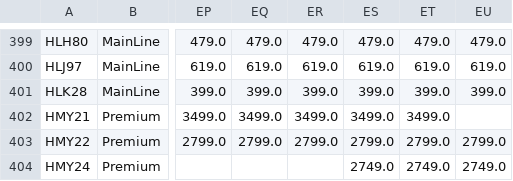
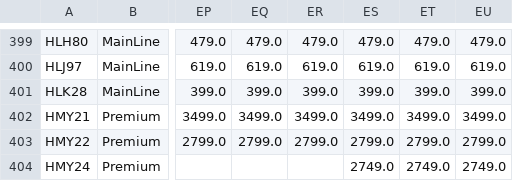
Before and after one commit to shady333/PriceParserRETRO, a CSV file: sell_car_prices.csv, drawn as a sheet; only a part is shown, gaps mark what is left out; the diff covers the shown part only; the diff names each change by its address in the sheet, - before the commit and + after, or states it on an @@ line.

```diff
--- a/sell_car_prices.csv
+++ b/sell_car_prices.csv
-EU402: (empty)
+EU402: 3499.0
```
Also changed, not shown: 27 edited cells elsewhere in this file, car_prices.csv, 2 other files.
